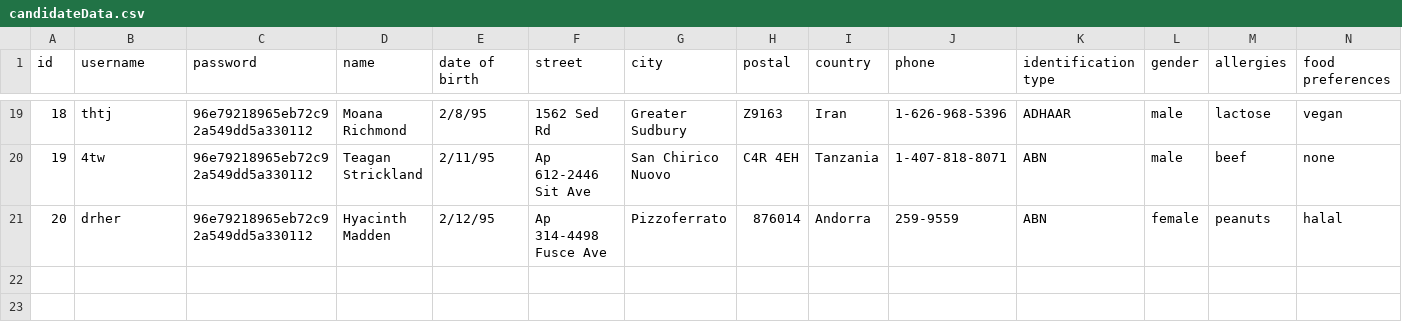
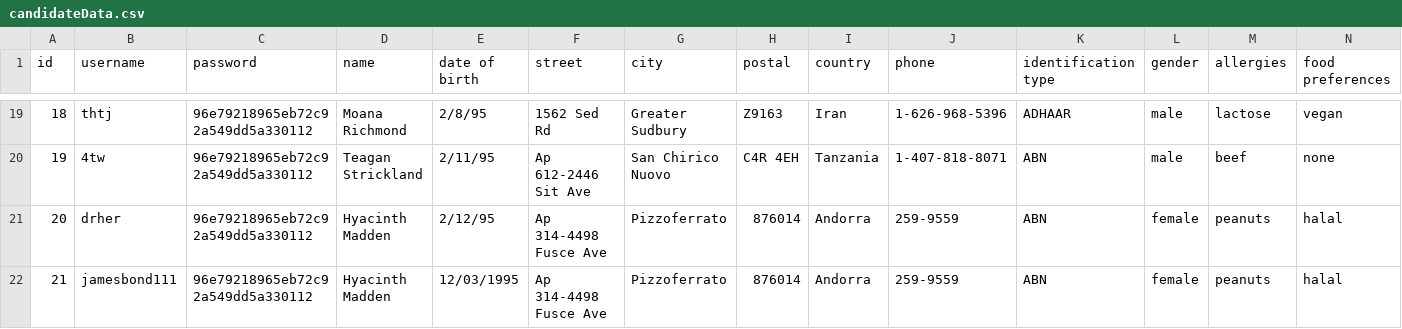
Before and after one commit to Stanford-Peng/FIT5136_S1_2020_56, a CSV file: src/main/resources/candidateData.csv, drawn as a sheet; only a part is shown, gaps mark what is left out; rows hold the shown columns only; the diff names each change by its address in the sheet, - before the commit and + after, or states it on an @@ line.

```diff
--- a/src/main/resources/candidateData.csv
+++ b/src/main/resources/candidateData.csv
+row 22: 21 | jamesbond111 | 96e79218965eb72c92a549dd5a330112 | Hyacinth Madden | 12/03/1995 | Ap 314-4498 Fusce Ave | Pizzoferrato | 876014 | Andorra | 259-9559 | ABN | female | peanuts | halal
```
Also changed, not shown: target/classes/candidateData.csv, 3 other files.
